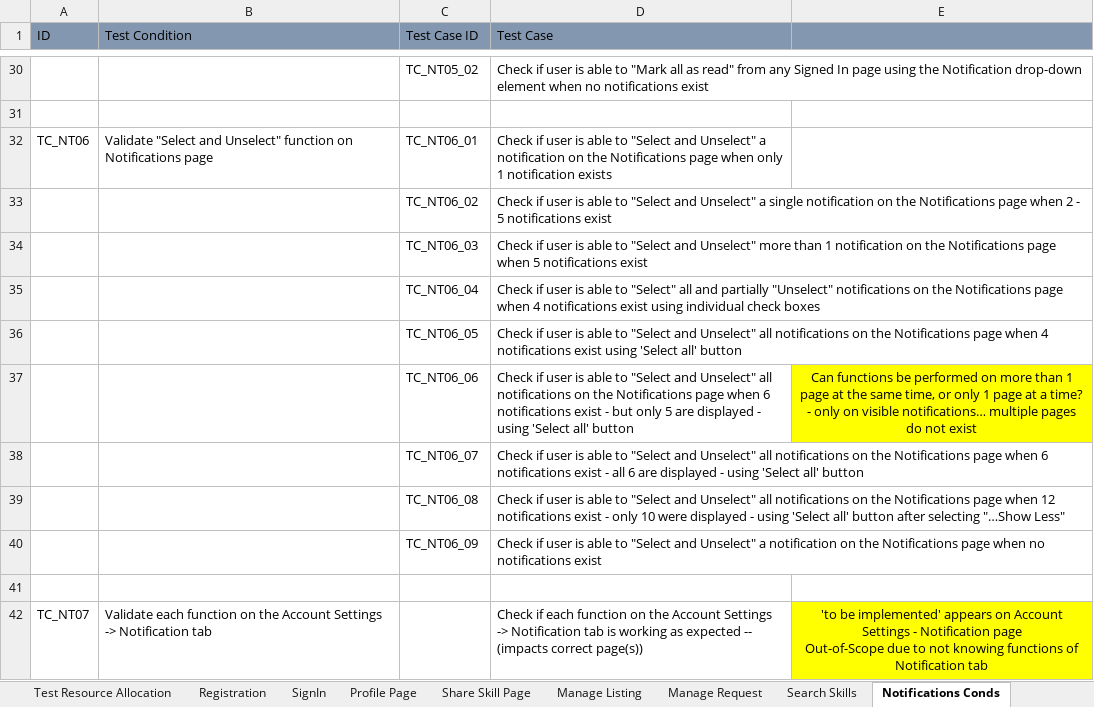
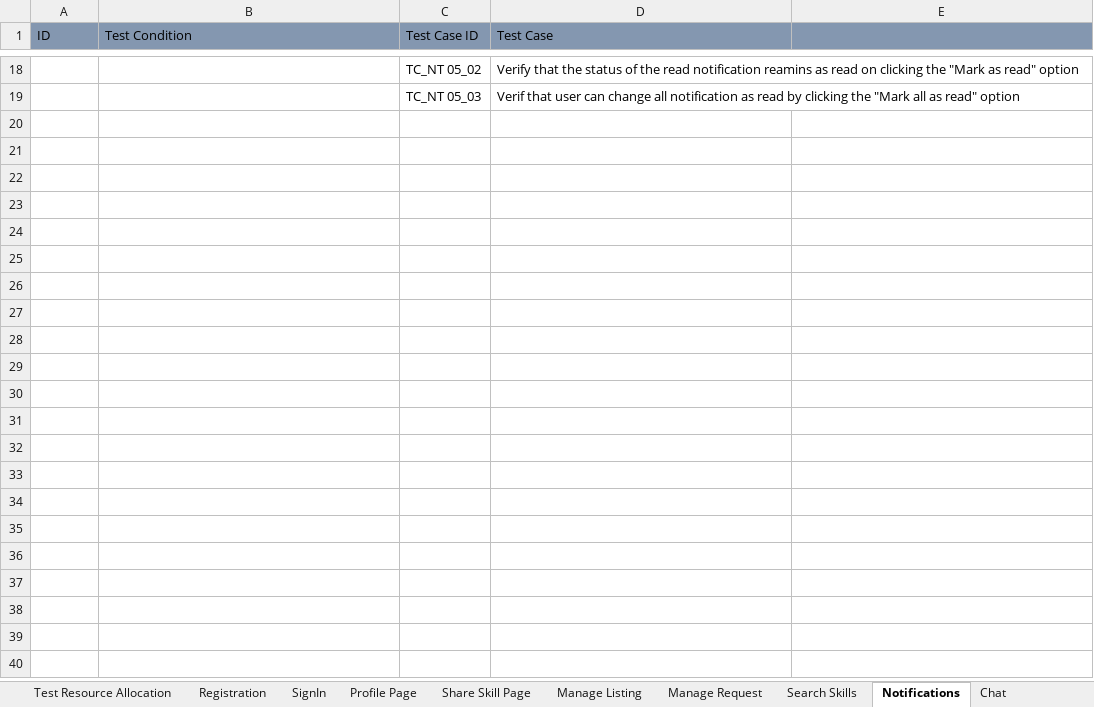
Before and after one commit to trish1102/advancedtask, an Excel workbook: Testcases/Mars Advanced Task -Test Conditions.xlsx, sheet Notifications, drawn as a sheet; only a part is shown, gaps mark what is left out; values as stored, in another font and other column widths than the file's, no borders; removed rows and columns are numbered as before the commit, all else as after; ↵ is a line break in a cell; the diff covers the shown part only; the diff names each change by its address in the sheet, - before the commit and + after, or states it on an @@ line.

Commit message:
Revert "Added Test Conditions and Cases for Notifications"

```diff
--- a/Testcases/Mars Advanced Task -Test Conditions.xlsx (sheet Notifications)
+++ b/Testcases/Mars Advanced Task -Test Conditions.xlsx (sheet Notifications)
-sheet tab: Notifications Conds
+sheet tab: Notifications
-C18 (Test Case ID): TC_NT05_02
+C18 (Test Case ID): TC_NT 05_02
-D18 (Test Case): Check if user is able to "Mark all as read" from any Signed In page using the Notification drop-down element when no notifications exist
+D18 (Test Case): Verify that the status of the read notification reamins as read on clicking the "Mark as read" option
-row 19: (empty)
+row 19:  |  | TC_NT 05_03 | Verif that user can change all notification as read by clicking the "Mark all as read" option
-row 32: TC_NT06 | Validate "Select and Unselect" function on Notifications page | TC_NT06_01 | Check if user is able to "Select and Unselect" a notification on the Notifications page when only 1 notification exists
-row 33:  |  | TC_NT06_02 | Check if user is able to "Select and Unselect" a single notification on the Notifications page when 2 - 5 notifications exist
-row 34:  |  | TC_NT06_03 | Check if user is able to "Select and Unselect" more than 1 notification on the Notifications page when 5 notifications exist
-row 35:  |  | TC_NT06_04 | Check if user is able to "Select" all and partially "Unselect" notifications on the Notifications page when 4 notifications exist using individual check boxes
-row 36:  |  | TC_NT06_05 | Check if user is able to "Select and Unselect" all notifications on the Notifications page when 4 notifications exist using 'Select all' button
-row 37:  |  | TC_NT06_06 | Check if user is able to "Select and Unselect" all notifications on the Notifications page when 6 notifications exist - but only 5 are displayed - using 'Select all' button | Can functions be performed on more than 1 page at the same time, or only 1 page at a time? - only on visible notifications… multiple pages do not exist
-row 38:  |  | TC_NT06_07 | Check if user is able to "Select and Unselect" all notifications on the Notifications page when 6 notifications exist - all 6 are displayed - using 'Select all' button
-row 39:  |  | TC_NT06_08 | Check if user is able to "Select and Unselect" all notifications on the Notifications page when 12 notifications exist - only 10 were displayed - using 'Select all' button after selecting "…Show Less"
-row 40:  |  | TC_NT06_09 | Check if user is able to "Select and Unselect" a notification on the Notifications page when no notifications exist
-row 41: (empty)
-row 42: TC_NT07 | Validate each function on the Account Settings -> Notification tab |  | Check if each function on the Account Settings -> Notification tab is working as expected -- (impacts correct page(s)) | 'to be implemented' appears on Account Settings - Notification page ↵ Out-of-Scope due to not knowing functions of Notification tab
```
Also changed, not shown: 5 added rows, 17 removed rows, 14 edited cells and cell formats elsewhere in this sheet, other sheet tabs.
